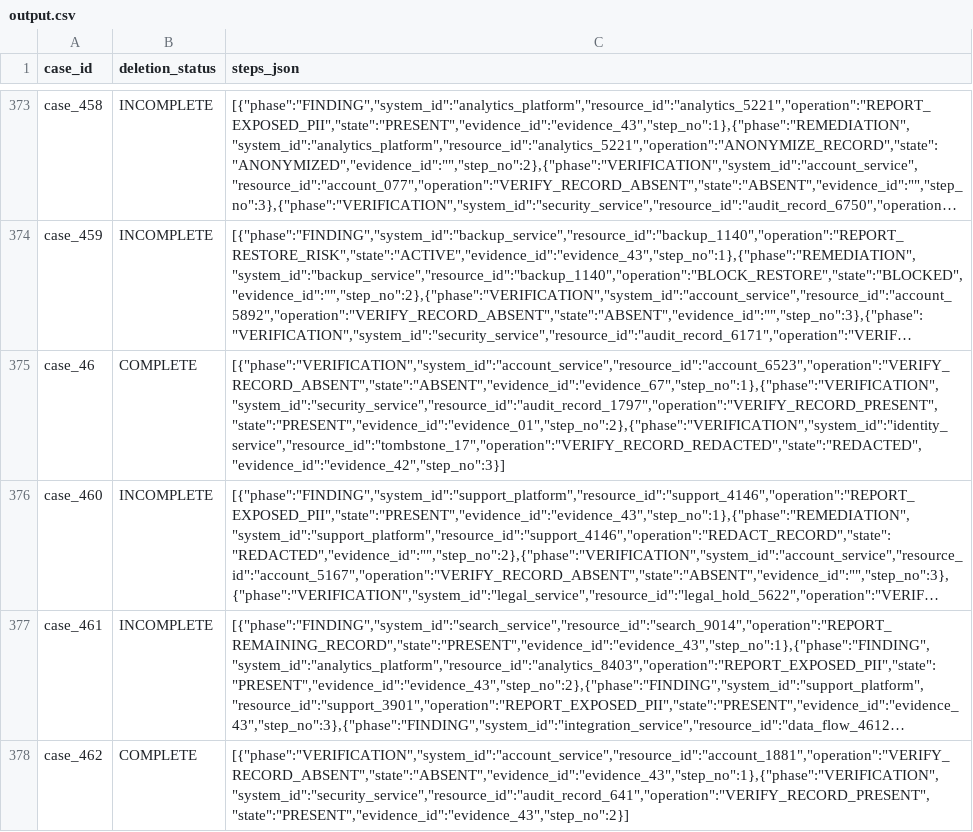
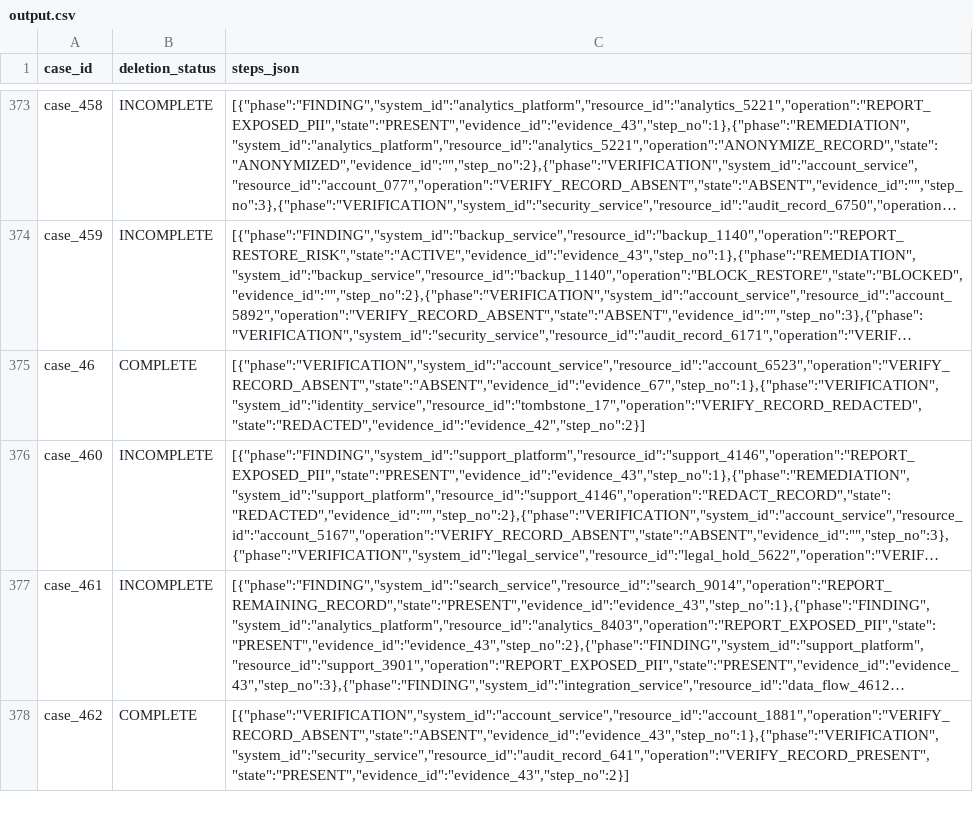
Before and after one commit to Nana-Kojo801/hacker-rank-hackathon, a CSV file: output.csv, drawn as a sheet; only a part is shown, gaps mark what is left out; long unchanged cells end in …; the diff names each change by its address in the sheet, - before the commit and + after, or states it on an @@ line.

```diff
--- a/output.csv
+++ b/output.csv
-C375 (steps_json): [{"phase":"VERIFICATION","system_id":"account_service","resource_id":"account_6523","operation":"VERIFY_RECORD_ABSENT","state":"ABSENT","evidence_id":"evidence_67","step_no":1},{"phase":"VERIFICATION","system_id":"security_service","resource_id":"audit_record_1797","operation":"VERIFY_RECORD_PRESENT","state":"PRESENT","evidence_id":"evidence_01","step_no":2},{"phase":"VERIFICATION","system_id":"identity_service","resource_id":"tombstone_17","operation":"VERIFY_RECORD_REDACTED","state":"REDACTED","evidence_id":"evidence_42","step_no":3}]
+C375 (steps_json): [{"phase":"VERIFICATION","system_id":"account_service","resource_id":"account_6523","operation":"VERIFY_RECORD_ABSENT","state":"ABSENT","evidence_id":"evidence_67","step_no":1},{"phase":"VERIFICATION","system_id":"identity_service","resource_id":"tombstone_17","operation":"VERIFY_RECORD_REDACTED","state":"REDACTED","evidence_id":"evidence_42","step_no":2}]
```
Also changed, not shown: 5 other files.
